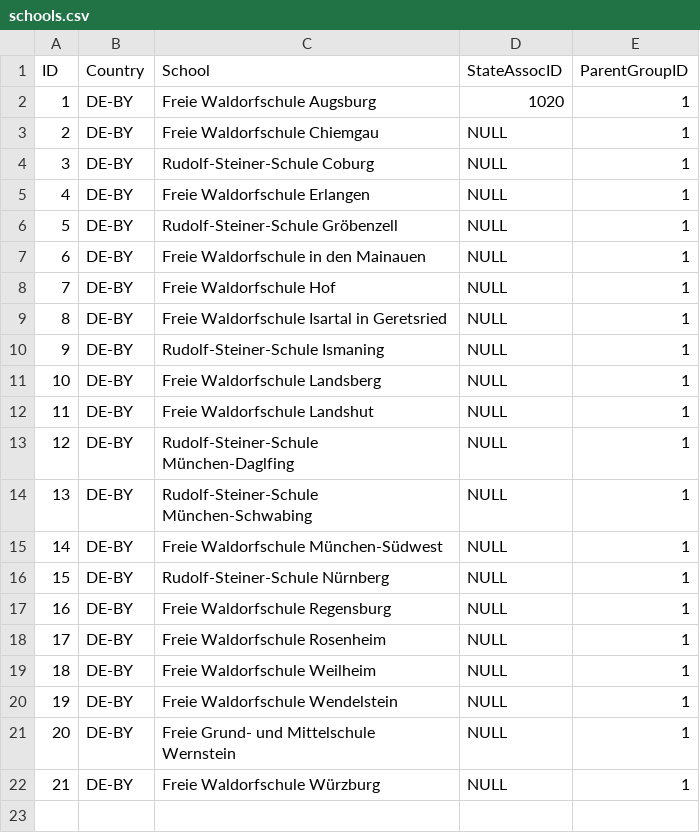
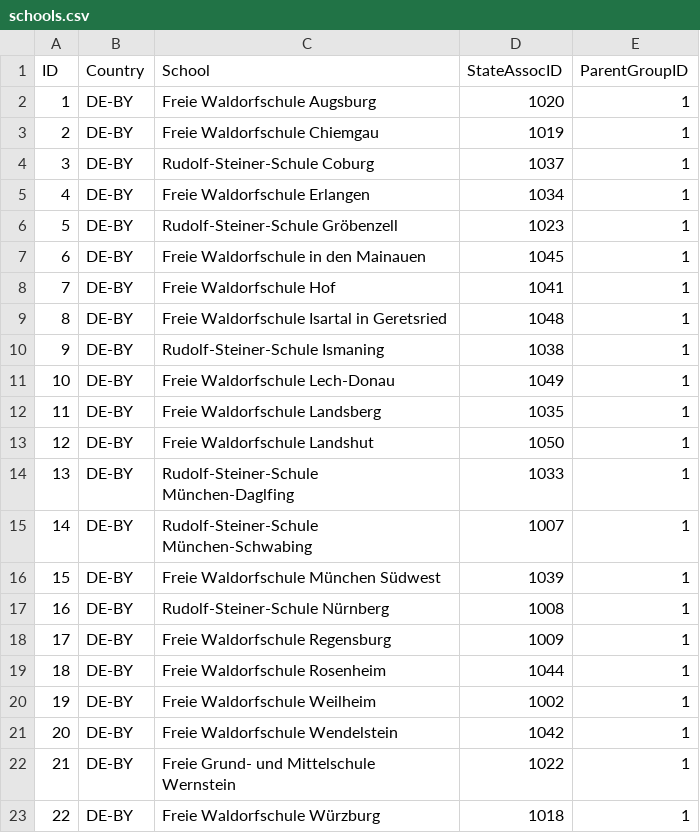
Before and after one commit to WaldorfConnect/data, a CSV file: schools.csv, drawn as a sheet; addresses are those after the commit; the diff names each change by its address in the sheet, - before the commit and + after, or states it on an @@ line.

Commit message:
Update schools.csv

```diff
--- a/schools.csv
+++ b/schools.csv
-D3 (StateAssocID): NULL
+D3 (StateAssocID): 1019
-D4 (StateAssocID): NULL
+D4 (StateAssocID): 1037
-D5 (StateAssocID): NULL
+D5 (StateAssocID): 1034
-D6 (StateAssocID): NULL
+D6 (StateAssocID): 1023
-D7 (StateAssocID): NULL
+D7 (StateAssocID): 1045
-D8 (StateAssocID): NULL
+D8 (StateAssocID): 1041
-D9 (StateAssocID): NULL
+D9 (StateAssocID): 1048
-D10 (StateAssocID): NULL
+D10 (StateAssocID): 1038
+row 11: 10 | DE-BY | Freie Waldorfschule Lech-Donau | 1049 | 1
@@ column A (ID) renumbered from row 12 down @@
-D12 (StateAssocID): NULL
+D12 (StateAssocID): 1035
-D13 (StateAssocID): NULL
+D13 (StateAssocID): 1050
-D14 (StateAssocID): NULL
+D14 (StateAssocID): 1033
-D15 (StateAssocID): NULL
+D15 (StateAssocID): 1007
-C16 (School): Freie Waldorfschule München-Südwest
+C16 (School): Freie Waldorfschule München Südwest
-D16 (StateAssocID): NULL
+D16 (StateAssocID): 1039
-D17 (StateAssocID): NULL
+D17 (StateAssocID): 1008
-D18 (StateAssocID): NULL
+D18 (StateAssocID): 1009
-D19 (StateAssocID): NULL
+D19 (StateAssocID): 1044
-D20 (StateAssocID): NULL
+D20 (StateAssocID): 1002
-D21 (StateAssocID): NULL
+D21 (StateAssocID): 1042
-D22 (StateAssocID): NULL
+D22 (StateAssocID): 1022
-D23 (StateAssocID): NULL
+D23 (StateAssocID): 1018
```
